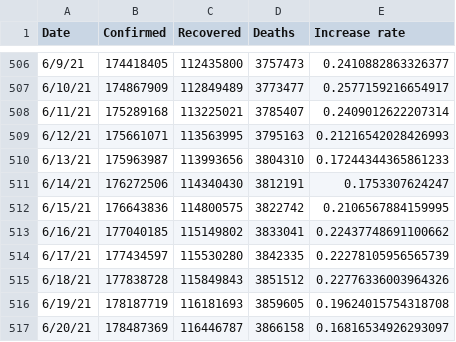
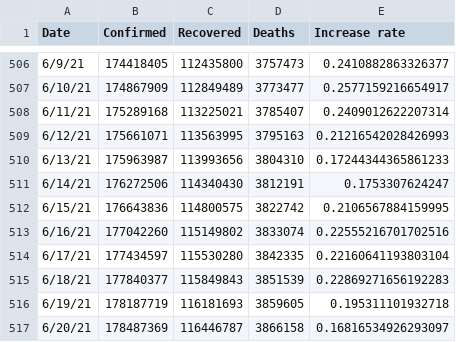
Before and after one commit to TrevorWinstral/COVID_simplified, a CSV file: data/worldwide-aggregate.csv, drawn as a sheet; only a part is shown, gaps mark what is left out.

```diff
--- a/data/worldwide-aggregate.csv
+++ b/data/worldwide-aggregate.csv
@@ -512,6 +512,6 @@ Date,Confirmed,Recovered,Deaths,Increase rate
 6/15/21,176643836,114800575,3822742,0.2106567884159995
-6/16/21,177040185,115149802,3833041,0.22437748691100662
-6/17/21,177434597,115530280,3842335,0.22278105956565739
-6/18/21,177838728,115849843,3851512,0.22776336003964326
-6/19/21,178187719,116181693,3859605,0.19624015754318708
+6/16/21,177042260,115149802,3833074,0.22555216701702516
+6/17/21,177434597,115530280,3842335,0.22160641193803104
+6/18/21,177840377,115849843,3851539,0.22869271656192283
+6/19/21,178187719,116181693,3859605,0.195311101932718
 6/20/21,178487369,116446787,3866158,0.16816534926293097
```
Also changed, not shown: 1 other file.
